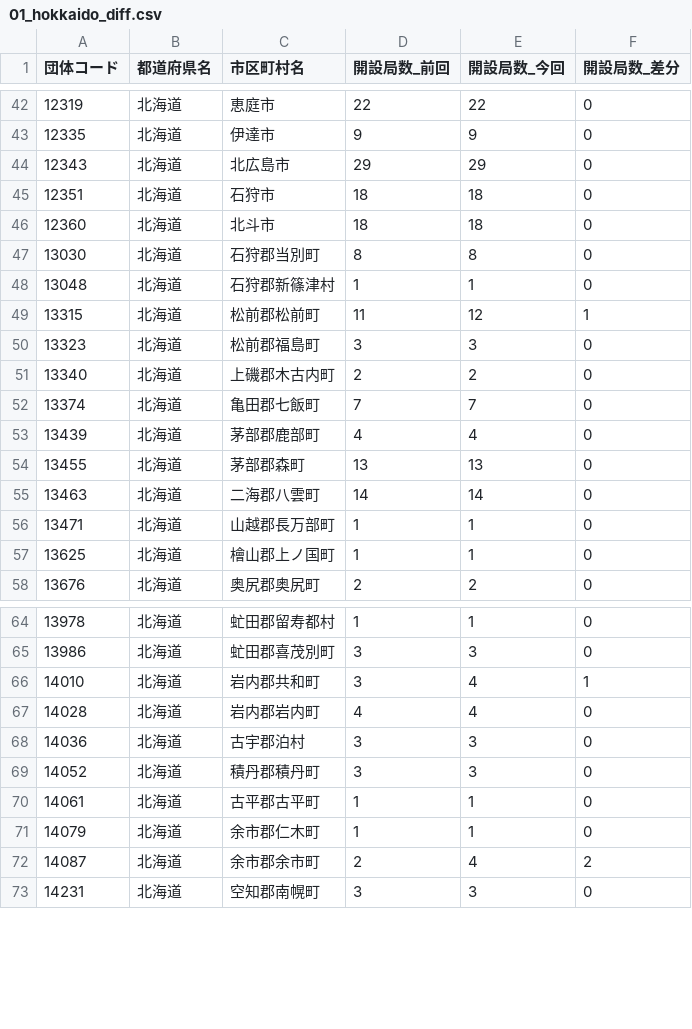
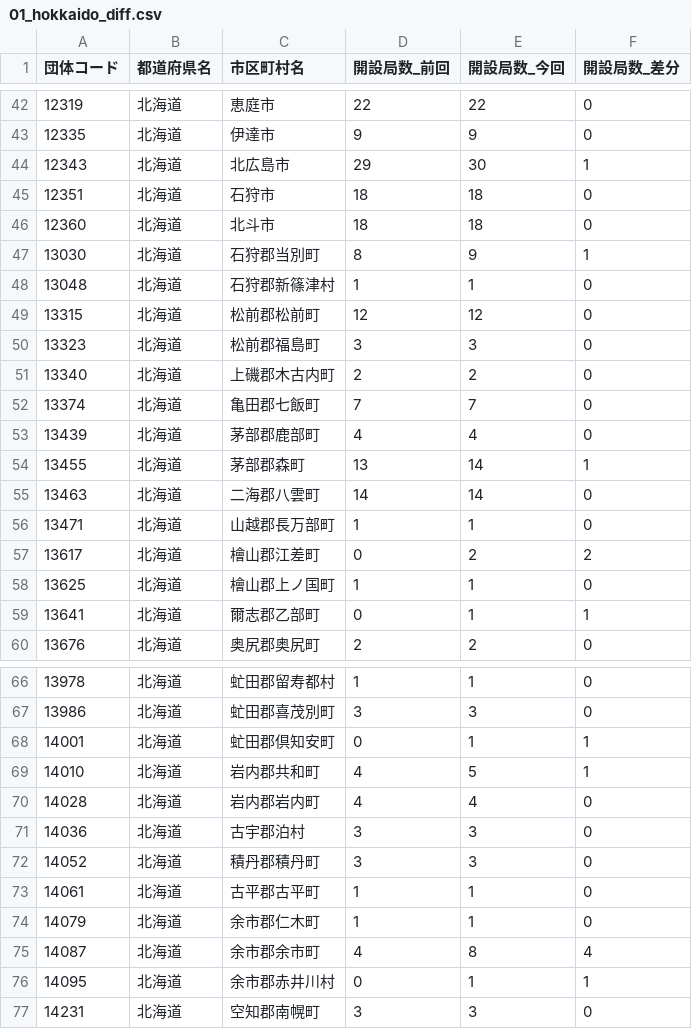
Before and after one commit to imabari/musen, a CSV file: 01_hokkaido_diff.csv, drawn as a sheet; only a part is shown, gaps mark what is left out; the diff covers the shown part only.

```diff
--- a/01_hokkaido_diff.csv
+++ b/01_hokkaido_diff.csv
@@ -43,8 +43,8 @@
 12335,北海道,伊達市,9,9,0
-12343,北海道,北広島市,29,29,0
+12343,北海道,北広島市,29,30,1
 12351,北海道,石狩市,18,18,0
 12360,北海道,北斗市,18,18,0
-13030,北海道,石狩郡当別町,8,8,0
+13030,北海道,石狩郡当別町,8,9,1
 13048,北海道,石狩郡新篠津村,1,1,0
-13315,北海道,松前郡松前町,11,12,1
+13315,北海道,松前郡松前町,12,12,0
 13323,北海道,松前郡福島町,3,3,0
@@ -53,6 +53,8 @@
 13439,北海道,茅部郡鹿部町,4,4,0
-13455,北海道,茅部郡森町,13,13,0
+13455,北海道,茅部郡森町,13,14,1
 13463,北海道,二海郡八雲町,14,14,0
 13471,北海道,山越郡長万部町,1,1,0
+13617,北海道,檜山郡江差町,0,2,2
 13625,北海道,檜山郡上ノ国町,1,1,0
+13641,北海道,爾志郡乙部町,0,1,1
 13676,北海道,奥尻郡奥尻町,2,2,0
@@ -65,3 +67,4 @@
 13986,北海道,虻田郡喜茂別町,3,3,0
-14010,北海道,岩内郡共和町,3,4,1
+14001,北海道,虻田郡倶知安町,0,1,1
+14010,北海道,岩内郡共和町,4,5,1
 14028,北海道,岩内郡岩内町,4,4,0
@@ -71,3 +74,4 @@
 14079,北海道,余市郡仁木町,1,1,0
-14087,北海道,余市郡余市町,2,4,2
+14087,北海道,余市郡余市町,4,8,4
+14095,北海道,余市郡赤井川村,0,1,1
 14231,北海道,空知郡南幌町,3,3,0
```
Also changed, not shown: 28 edited cells elsewhere in this file, 00_prefs_diff.csv, 07_kinki.csv, 6 other files.
